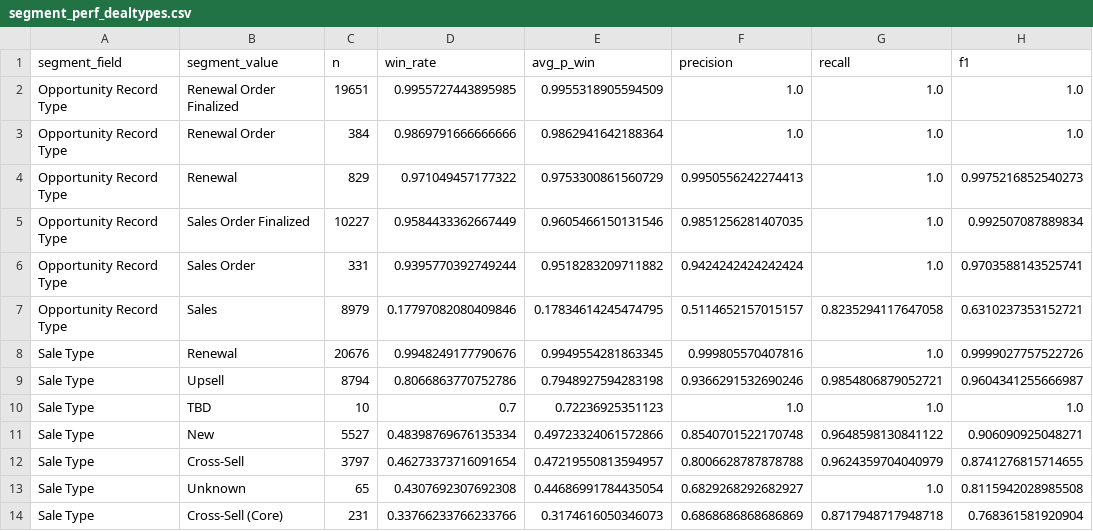
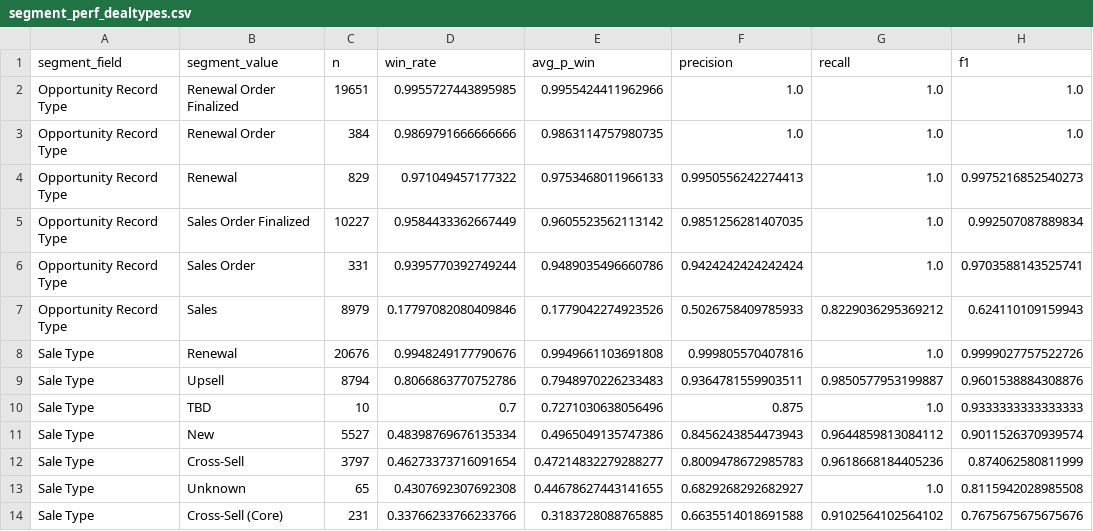
Before and after one commit to Oliveryau11/Flexera, a CSV file: MLModel/feedback/segment_perf_dealtypes.csv, drawn as a sheet; only a part is shown; the diff covers the shown part only.

```diff
--- a/MLModel/feedback/segment_perf_dealtypes.csv
+++ b/MLModel/feedback/segment_perf_dealtypes.csv
@@ -1,14 +1,14 @@
 segment_field,segment_value,n,win_rate,avg_p_win,precision,recall,f1
-Opportunity Record Type,Renewal Order Finalized,19651,0.9955727443895985,0.9955318905594509,1.0,1.0,1.0
-Opportunity Record Type,Renewal Order,384,0.9869791666666666,0.9862941642188364,1.0,1.0,1.0
-Opportunity Record Type,Renewal,829,0.971049457177322,0.9753300861560729,0.9950556242274413,1.0,0.9975216852540273
-Opportunity Record Type,Sales Order Finalized,10227,0.9584433362667449,0.9605466150131546,0.9851256281407035,1.0,0.992507087889834
-Opportunity Record Type,Sales Order,331,0.9395770392749244,0.9518283209711882,0.9424242424242424,1.0,0.9703588143525741
-Opportunity Record Type,Sales,8979,0.17797082080409846,0.17834614245474795,0.5114652157015157,0.8235294117647058,0.6310237353152721
-Sale Type,Renewal,20676,0.9948249177790676,0.9949554281863345,0.999805570407816,1.0,0.9999027757522726
-Sale Type,Upsell,8794,0.8066863770752786,0.7948927594283198,0.9366291532690246,0.9854806879052721,0.9604341255666987
-Sale Type,TBD,10,0.7,0.72236925351123,1.0,1.0,1.0
-Sale Type,New,5527,0.48398769676135334,0.49723324061572866,0.8540701522170748,0.9648598130841122,0.906090925048271
-Sale Type,Cross-Sell,3797,0.46273373716091654,0.47219550813594957,0.8006628787878788,0.9624359704040979,0.8741276815714655
-Sale Type,Unknown,65,0.4307692307692308,0.44686991784435054,0.6829268292682927,1.0,0.8115942028985508
-Sale Type,Cross-Sell (Core),231,0.33766233766233766,0.3174616050346073,0.6868686868686869,0.8717948717948718,0.768361581920904
+Opportunity Record Type,Renewal Order Finalized,19651,0.9955727443895985,0.9955424411962966,1.0,1.0,1.0
+Opportunity Record Type,Renewal Order,384,0.9869791666666666,0.9863114757980735,1.0,1.0,1.0
+Opportunity Record Type,Renewal,829,0.971049457177322,0.9753468011966133,0.9950556242274413,1.0,0.9975216852540273
+Opportunity Record Type,Sales Order Finalized,10227,0.9584433362667449,0.9605523562113142,0.9851256281407035,1.0,0.992507087889834
+Opportunity Record Type,Sales Order,331,0.9395770392749244,0.9489035496660786,0.9424242424242424,1.0,0.9703588143525741
+Opportunity Record Type,Sales,8979,0.17797082080409846,0.1779042274923526,0.5026758409785933,0.8229036295369212,0.624110109159943
+Sale Type,Renewal,20676,0.9948249177790676,0.9949661103691808,0.999805570407816,1.0,0.9999027757522726
+Sale Type,Upsell,8794,0.8066863770752786,0.7948970226233483,0.9364781559903511,0.9850577953199887,0.9601538884308876
+Sale Type,TBD,10,0.7,0.7271030638056496,0.875,1.0,0.9333333333333333
+Sale Type,New,5527,0.48398769676135334,0.4965049135747386,0.8456243854473943,0.9644859813084112,0.9011526370939574
+Sale Type,Cross-Sell,3797,0.46273373716091654,0.47214832279288277,0.8009478672985783,0.9618668184405236,0.874062580811999
+Sale Type,Unknown,65,0.4307692307692308,0.44678627443141655,0.6829268292682927,1.0,0.8115942028985508
+Sale Type,Cross-Sell (Core),231,0.33766233766233766,0.3183728088765885,0.6635514018691588,0.9102564102564102,0.7675675675675676
```
Also changed, not shown: 15 edited cells elsewhere in this file, MLModel/feedback/calibration_table.csv, MLModel/feedback/error_analysis_val.csv, 32 other files.
